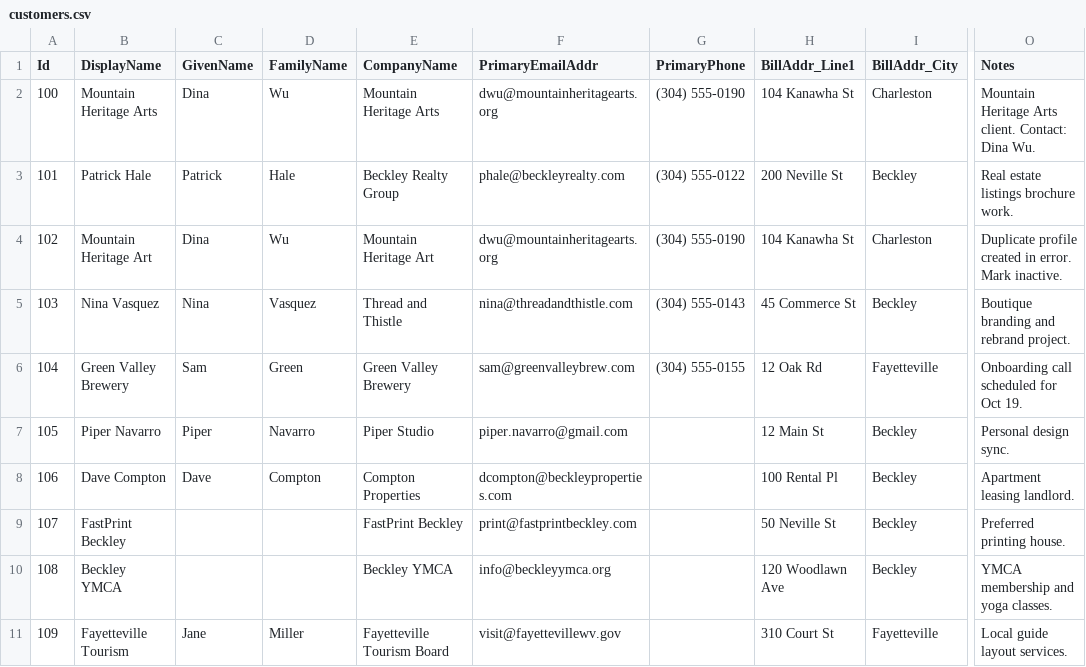
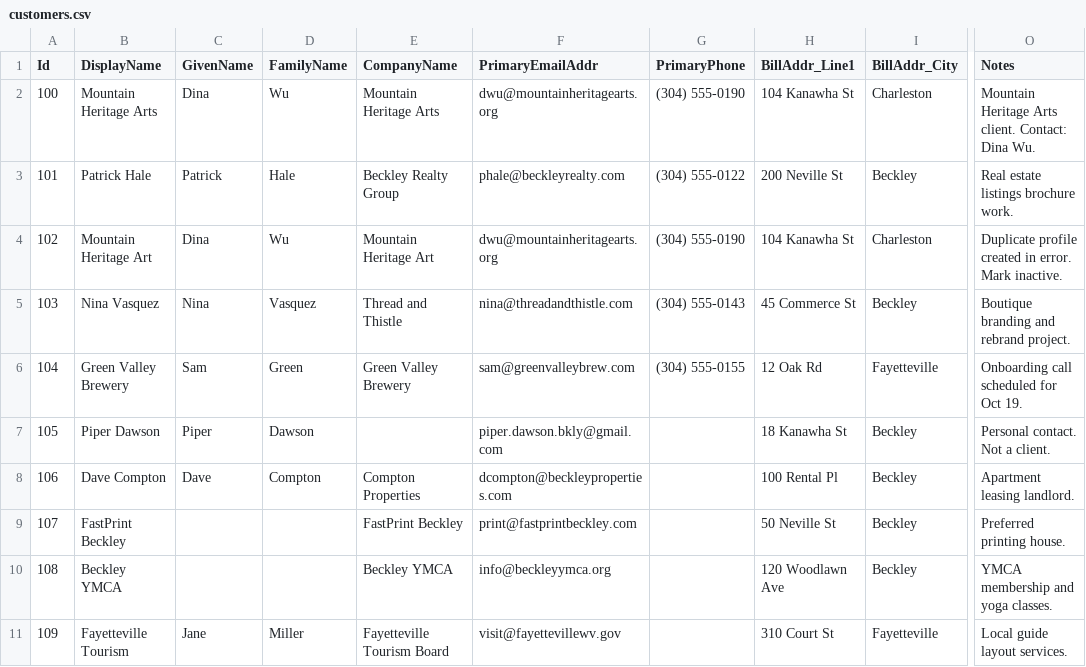
Before and after one commit to Jaguarjaat/Jagveer-brandon-hill, a CSV file: mock_data/quickbooks-api/customers.csv, drawn as a sheet; only a part is shown, gaps mark what is left out; the diff names each change by its address in the sheet, - before the commit and + after, or states it on an @@ line.

```diff
--- a/mock_data/quickbooks-api/customers.csv
+++ b/mock_data/quickbooks-api/customers.csv
-B7 (DisplayName): Piper Navarro
+B7 (DisplayName): Piper Dawson
-D7 (FamilyName): Navarro
+D7 (FamilyName): Dawson
-E7 (CompanyName): Piper Studio
+E7 (CompanyName): (empty)
-F7 (PrimaryEmailAddr): piper.navarro@gmail.com
+F7 (PrimaryEmailAddr): piper.dawson.bkly@gmail.com
-H7 (BillAddr_Line1): 12 Main St
+H7 (BillAddr_Line1): 18 Kanawha St
-O7 (Notes): Personal design sync.
+O7 (Notes): Personal contact. Not a client.
```
Also changed, not shown: data/data_03.csv, data/data_06.csv, 15 other files.
